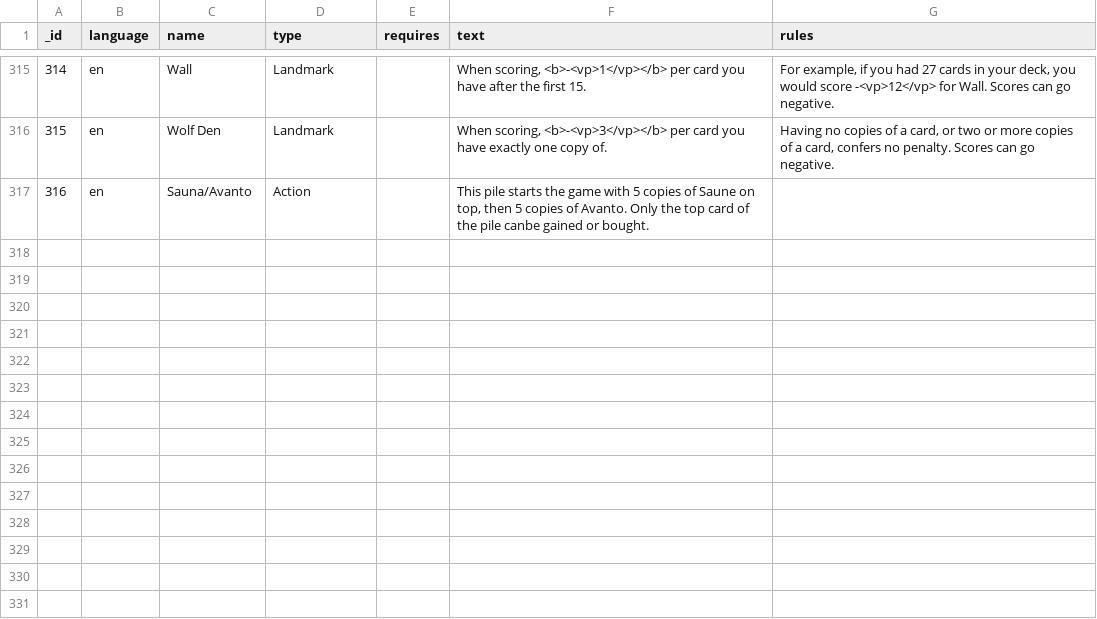
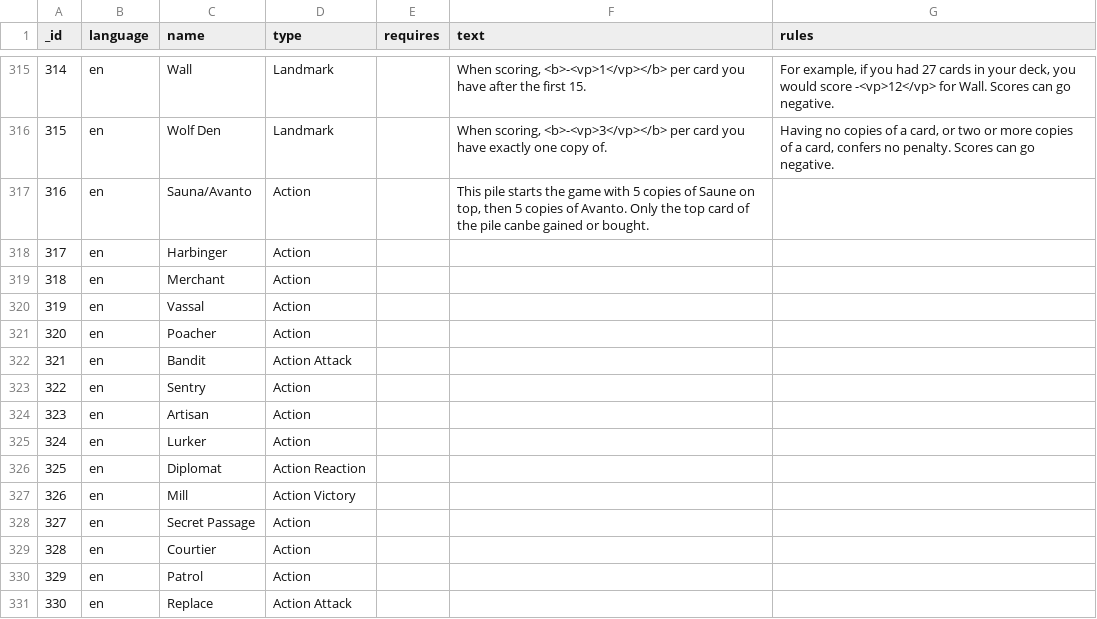
Before and after one commit to schoeggu/DominionPicker, a TSV file: translations/cards/translation-en.tsv, drawn as a sheet; only a part is shown, gaps mark what is left out.

```diff
--- a/translations/cards/translation-en.tsv
+++ b/translations/cards/translation-en.tsv
@@ -317 +317,15 @@ _id	language	name	type	requires	text	rules
 316	en	Sauna/Avanto	Action		This pile starts the game with 5 copies of Saune on top, then 5 copies of Avanto. Only the top card of the pile canbe gained or bought.	
+317	en	Harbinger	Action			
+318	en	Merchant	Action			
+319	en	Vassal	Action			
+320	en	Poacher	Action			
+321	en	Bandit	Action Attack			
+322	en	Sentry	Action			
+323	en	Artisan	Action			
+324	en	Lurker	Action			
+325	en	Diplomat	Action Reaction			
+326	en	Mill	Action Victory			
+327	en	Secret Passage	Action			
+328	en	Courtier	Action			
+329	en	Patrol	Action			
+330	en	Replace	Action Attack			
```
Also changed, not shown: translations/cards/data.tsv, translations/cards/translation-de.tsv, 55 other files.
